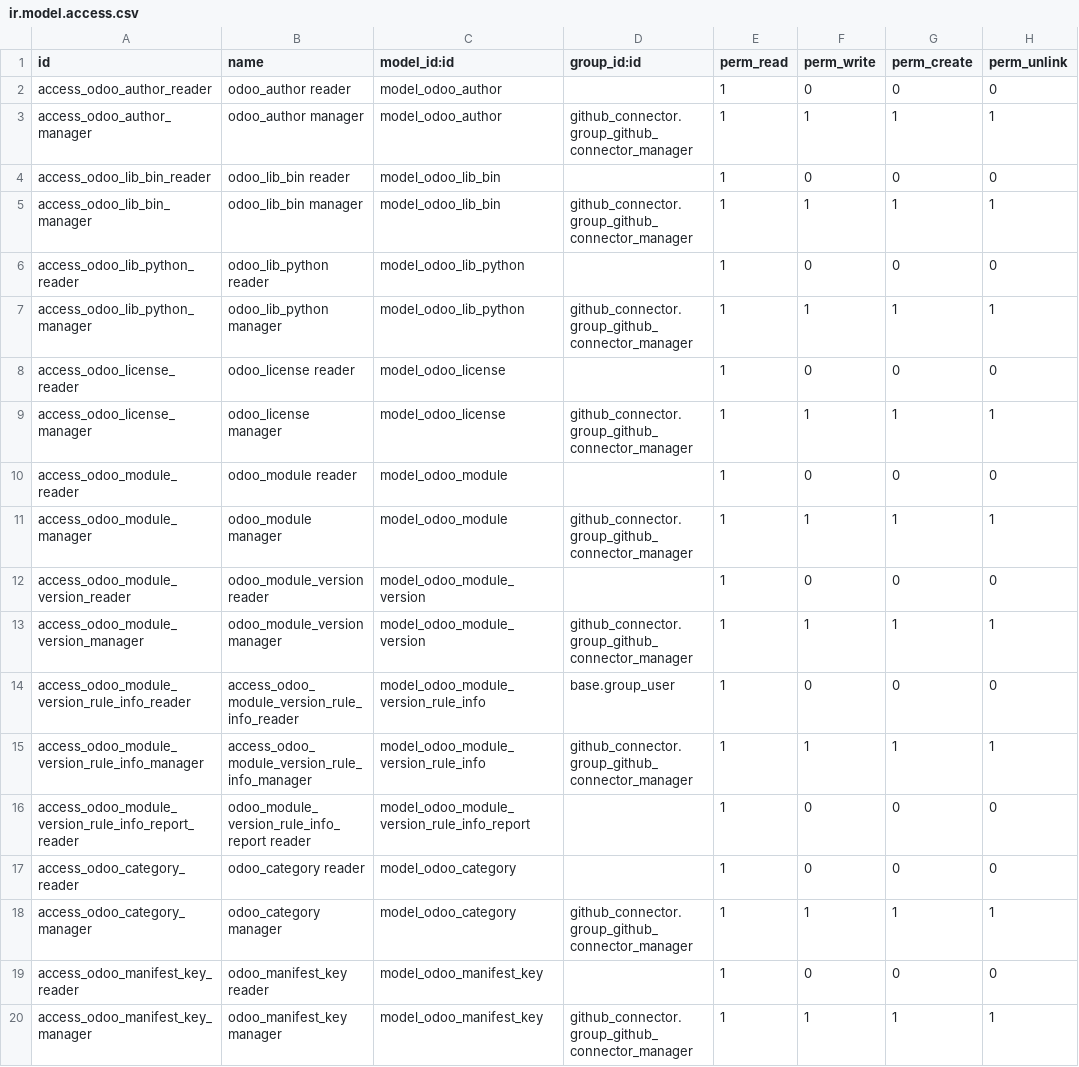
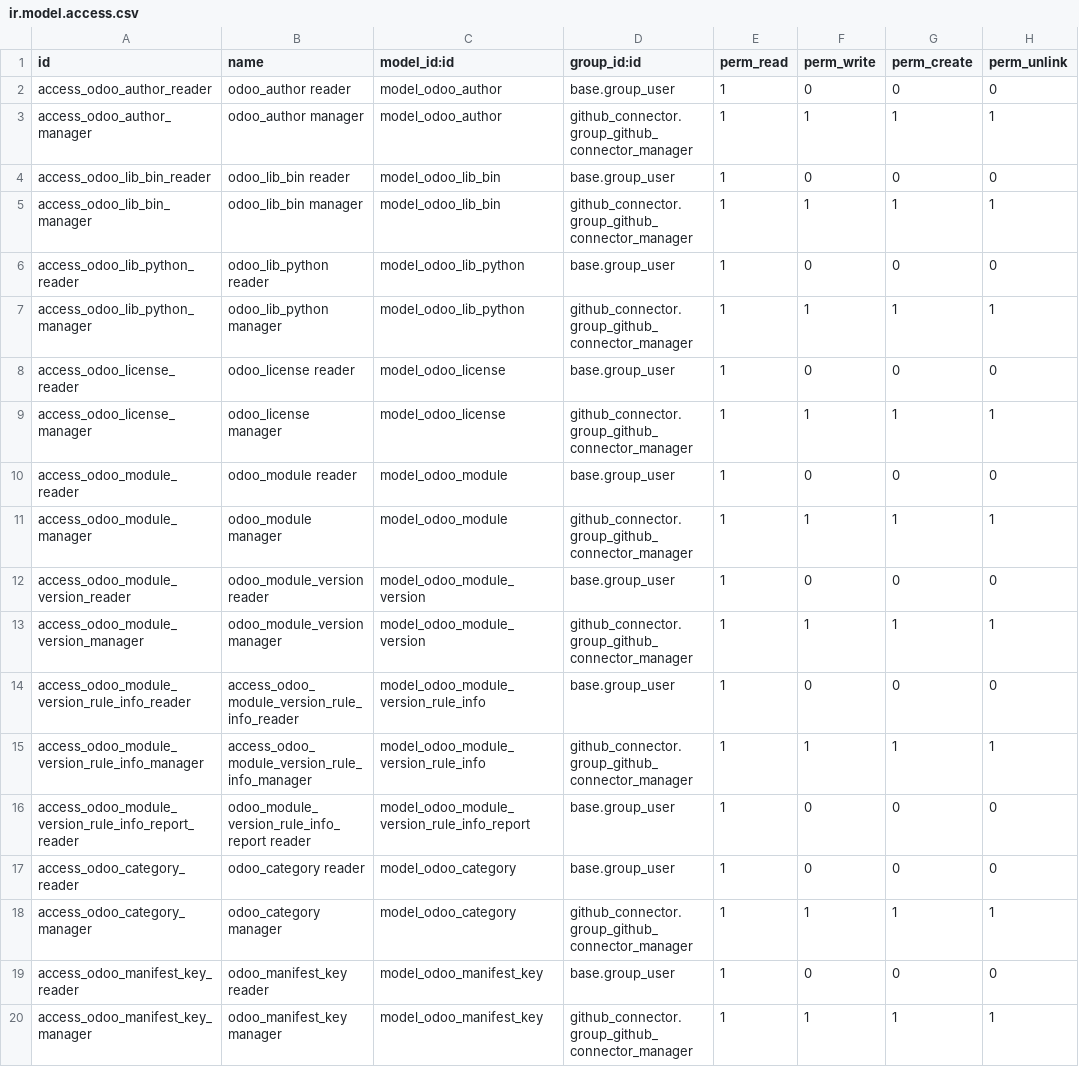
Before and after one commit to OCA/interface-github, a CSV file: github_connector_odoo/security/ir.model.access.csv, drawn as a sheet.

Commit message:
[MIG] github_connector_odoo: Migration to 17.0
TT51639

```diff
--- a/github_connector_odoo/security/ir.model.access.csv
+++ b/github_connector_odoo/security/ir.model.access.csv
@@ -1,13 +1,13 @@
 id,name,model_id:id,group_id:id,perm_read,perm_write,perm_create,perm_unlink
-access_odoo_author_reader,odoo_author reader,model_odoo_author,,1,0,0,0
+access_odoo_author_reader,odoo_author reader,model_odoo_author,base.group_user,1,0,0,0
 access_odoo_author_manager,odoo_author manager,model_odoo_author,github_connector.group_github_connector_manager,1,1,1,1
-access_odoo_lib_bin_reader,odoo_lib_bin reader,model_odoo_lib_bin,,1,0,0,0
+access_odoo_lib_bin_reader,odoo_lib_bin reader,model_odoo_lib_bin,base.group_user,1,0,0,0
 access_odoo_lib_bin_manager,odoo_lib_bin manager,model_odoo_lib_bin,github_connector.group_github_connector_manager,1,1,1,1
-access_odoo_lib_python_reader,odoo_lib_python reader,model_odoo_lib_python,,1,0,0,0
+access_odoo_lib_python_reader,odoo_lib_python reader,model_odoo_lib_python,base.group_user,1,0,0,0
 access_odoo_lib_python_manager,odoo_lib_python manager,model_odoo_lib_python,github_connector.group_github_connector_manager,1,1,1,1
-access_odoo_license_reader,odoo_license reader,model_odoo_license,,1,0,0,0
+access_odoo_license_reader,odoo_license reader,model_odoo_license,base.group_user,1,0,0,0
 access_odoo_license_manager,odoo_license manager,model_odoo_license,github_connector.group_github_connector_manager,1,1,1,1
-access_odoo_module_reader,odoo_module reader,model_odoo_module,,1,0,0,0
+access_odoo_module_reader,odoo_module reader,model_odoo_module,base.group_user,1,0,0,0
 access_odoo_module_manager,odoo_module manager,model_odoo_module,github_connector.group_github_connector_manager,1,1,1,1
-access_odoo_module_version_reader,odoo_module_version reader,model_odoo_module_version,,1,0,0,0
+access_odoo_module_version_reader,odoo_module_version reader,model_odoo_module_version,base.group_user,1,0,0,0
 access_odoo_module_version_manager,odoo_module_version manager,model_odoo_module_version,github_connector.group_github_connector_manager,1,1,1,1
@@ -15,6 +15,6 @@ access_odoo_module_version_rule_info_reader,access_odoo_module_version_rule_info
 access_odoo_module_version_rule_info_manager,access_odoo_module_version_rule_info_manager,model_odoo_module_version_rule_info,github_connector.group_github_connector_manager,1,1,1,1
-access_odoo_module_version_rule_info_report_reader,odoo_module_version_rule_info_report reader,model_odoo_module_version_rule_info_report,,1,0,0,0
-access_odoo_category_reader,odoo_category reader,model_odoo_category,,1,0,0,0
+access_odoo_module_version_rule_info_report_reader,odoo_module_version_rule_info_report reader,model_odoo_module_version_rule_info_report,base.group_user,1,0,0,0
+access_odoo_category_reader,odoo_category reader,model_odoo_category,base.group_user,1,0,0,0
 access_odoo_category_manager,odoo_category manager,model_odoo_category,github_connector.group_github_connector_manager,1,1,1,1
-access_odoo_manifest_key_reader,odoo_manifest_key reader,model_odoo_manifest_key,,1,0,0,0
+access_odoo_manifest_key_reader,odoo_manifest_key reader,model_odoo_manifest_key,base.group_user,1,0,0,0
 access_odoo_manifest_key_manager,odoo_manifest_key manager,model_odoo_manifest_key,github_connector.group_github_connector_manager,1,1,1,1
```
Also changed, not shown: 19 other files.
